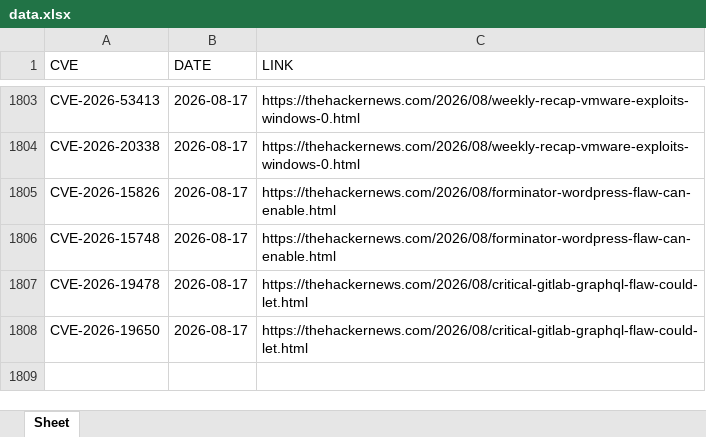
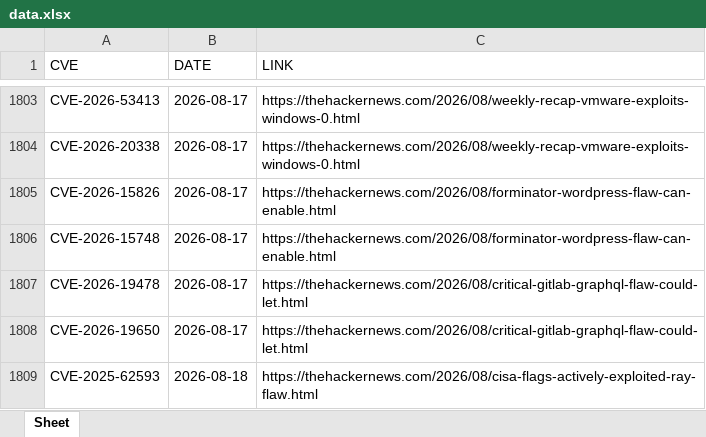
Before and after one commit to thanujbtech-lgtm/hackernews_cve, an Excel workbook: data.xlsx, sheet Sheet, drawn as a sheet; only a part is shown, gaps mark what is left out; values as stored, in another font and other column widths than the file's, no borders; the diff names each change by its address in the sheet, - before the commit and + after, or states it on an @@ line.

```diff
--- a/data.xlsx (sheet Sheet)
+++ b/data.xlsx (sheet Sheet)
+row 1809: CVE-2025-62593 | 2026-08-18 | https://thehackernews.com/2026/08/cisa-flags-actively-exploited-ray-flaw.html
```
